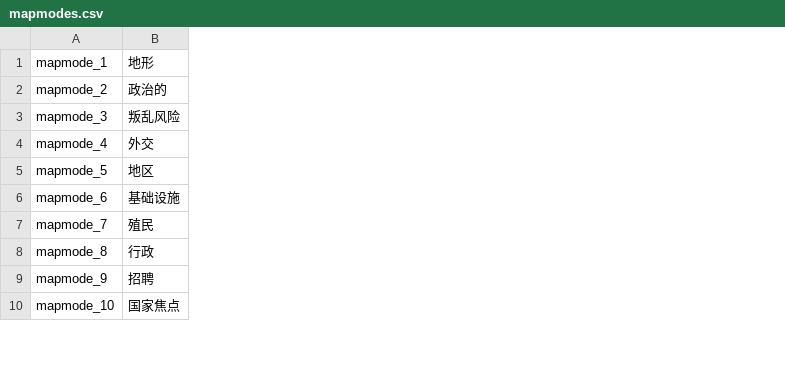
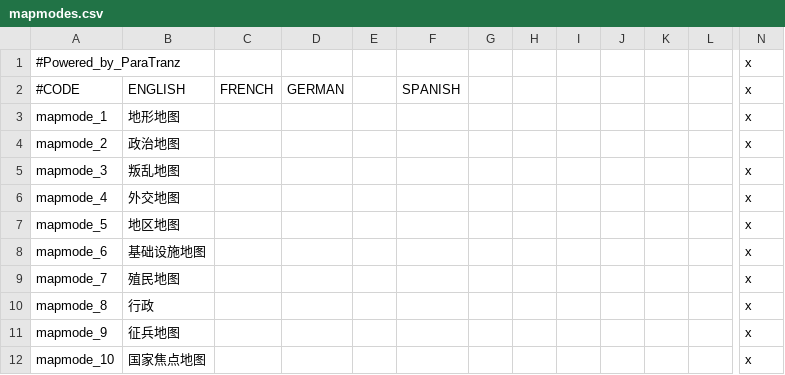
Before and after one commit to schombert/Project-Alice, a CSV file: assets/localisation/zh-CN/mapmodes.csv, drawn as a sheet; only a part is shown, gaps mark what is left out; removed rows and columns are numbered as before the commit, all else as after; rows hold the shown columns only; the diff covers the shown part only; the diff names each change by its address in the sheet, - before the commit and + after, or states it on an @@ line.

```diff
--- a/assets/localisation/zh-CN/mapmodes.csv
+++ b/assets/localisation/zh-CN/mapmodes.csv
-column B, rows 1-10: 地形 | 政治的 | 叛乱风险 | 外交 | 地区 | 基础设施 | 殖民 | 行政 | 招聘 | 国家焦点
+column B, rows 3-12: 地形地图 | 政治地图 | 叛乱地图 | 外交地图 | 地区地图 | 基础设施地图 | 殖民地图 | 行政 | 征兵地图 | 国家焦点地图
+column C, empty
+column D, empty
+column E, empty
+column F, empty
+column G, empty
+column H, empty
+column I, empty
+column J, empty
+column K, empty
+column L, empty
+column N, rows 3-12: all x
+row 1: #Powered_by_ParaTranz |  |  |  |  |  |  |  |  |  |  |  | x
+row 2: #CODE | ENGLISH | FRENCH | GERMAN |  | SPANISH |  |  |  |  |  |  | x
```
Also changed, not shown: 1 added column elsewhere in this file, assets/localisation/zh-CN/dates.csv, assets/localisation/zh-CN/messages.csv, 8 other files.
